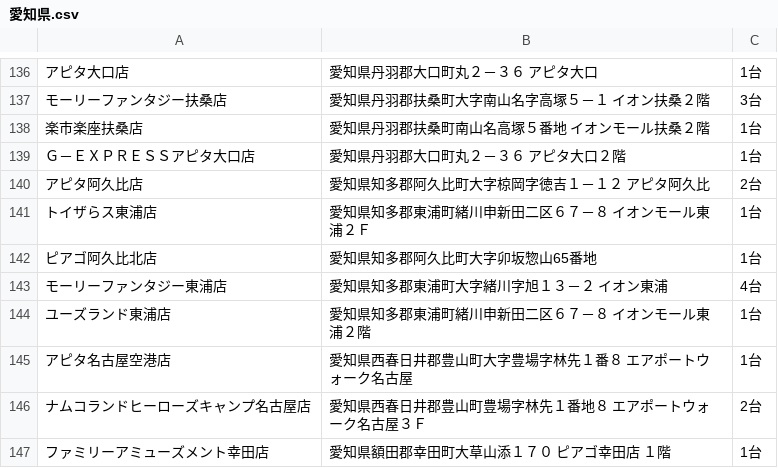
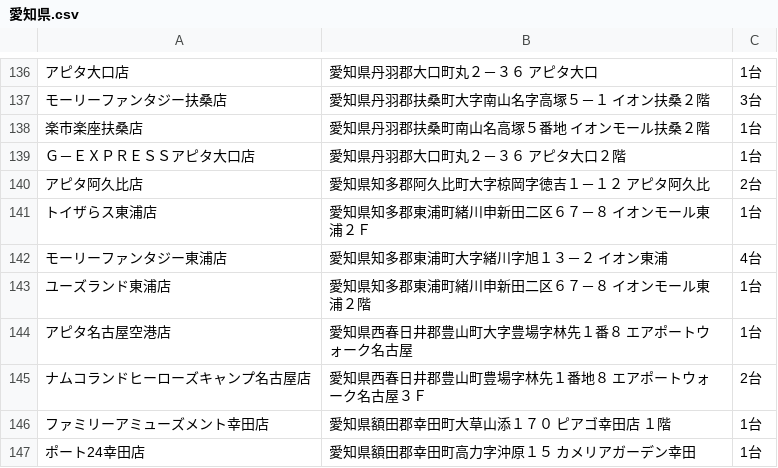
Before and after one commit to eagletmt/idolmap-data, a CSV file: aikatsu/愛知県.csv, drawn as a sheet; only a part is shown, gaps mark what is left out; the shorter side is filled out with more unchanged rows; the diff names each change by its address in the sheet, - before the commit and + after, or states it on an @@ line.

Commit message:
Update CSV data 2018-03-20 08:07:28+09:00

```diff
--- a/aikatsu/愛知県.csv
+++ b/aikatsu/愛知県.csv
-row 142: ピアゴ阿久比北店 | 愛知県知多郡阿久比町大字卯坂惣山65番地 | 1台
```
Also changed, not shown: aikatsu/埼玉県.csv.
